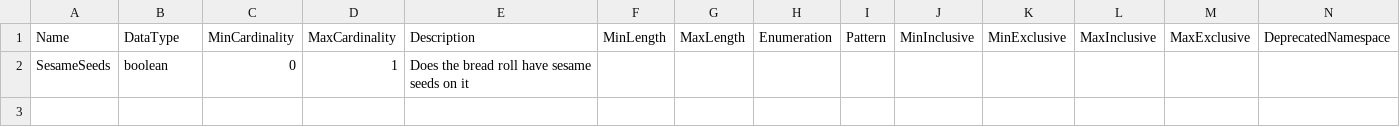
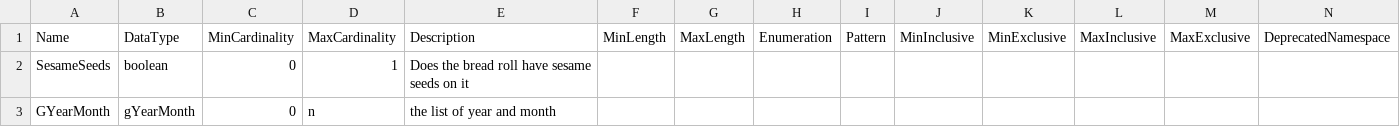
Before and after one commit to Colectica/cogs, a CSV file: cogsburger/ItemTypes/Roll/Roll.csv, drawn as a sheet; only a part is shown; rows hold the shown columns only; the diff names each change by its address in the sheet, - before the commit and + after, or states it on an @@ line.

Commit message:
modify jsonschema publisher, udpate cogsburger and intagration test

```diff
--- a/cogsburger/ItemTypes/Roll/Roll.csv
+++ b/cogsburger/ItemTypes/Roll/Roll.csv
+row 3: GYearMonth | gYearMonth | 0 | n | the list of year and month
```
Also changed, not shown: 3 other files.
